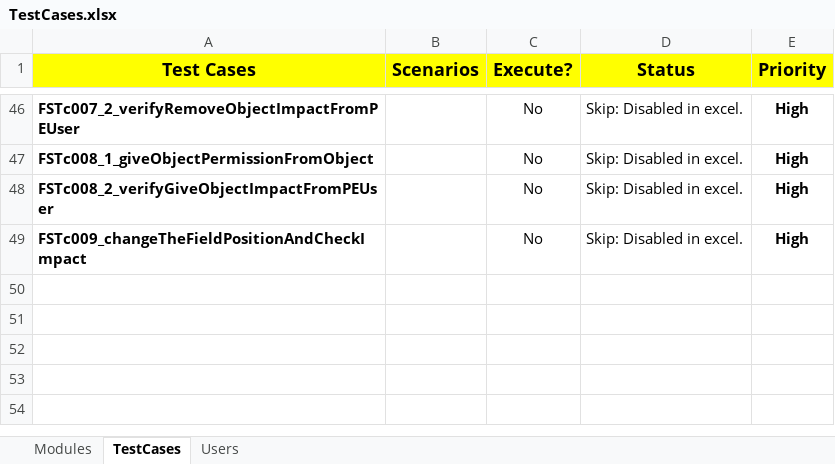
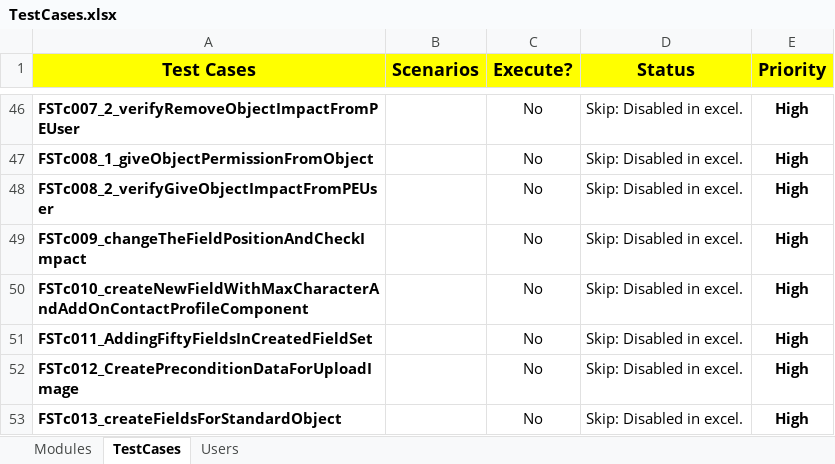
Before and after one commit to NitinNavatar/PE4.7, an Excel workbook: TestCases.xlsx, sheet TestCases, drawn as a sheet; only a part is shown, gaps mark what is left out; values as stored, in another font and other column widths than the file's, no borders; conditional formats not drawn; the diff names each change by its address in the sheet, - before the commit and + after, or states it on an @@ line.

Commit message:
update excel sheet
Signed-off-by: Ankit Jaiswal <ajaiswal@navatargroup.com>

```diff
--- a/TestCases.xlsx (sheet TestCases)
+++ b/TestCases.xlsx (sheet TestCases)
+row 50: FSTc010_createNewFieldWithMaxCharacterAndAddOnContactProfileComponent |  | No | Skip: Disabled in excel. | High
+row 51: FSTc011_AddingFiftyFieldsInCreatedFieldSet |  | No | Skip: Disabled in excel. | High
+row 52: FSTc012_CreatePreconditionDataForUploadImage |  | No | Skip: Disabled in excel. | High
+row 53: FSTc013_createFieldsForStandardObject |  | No | Skip: Disabled in excel. | High
```
Also changed, not shown: 1 other file.
